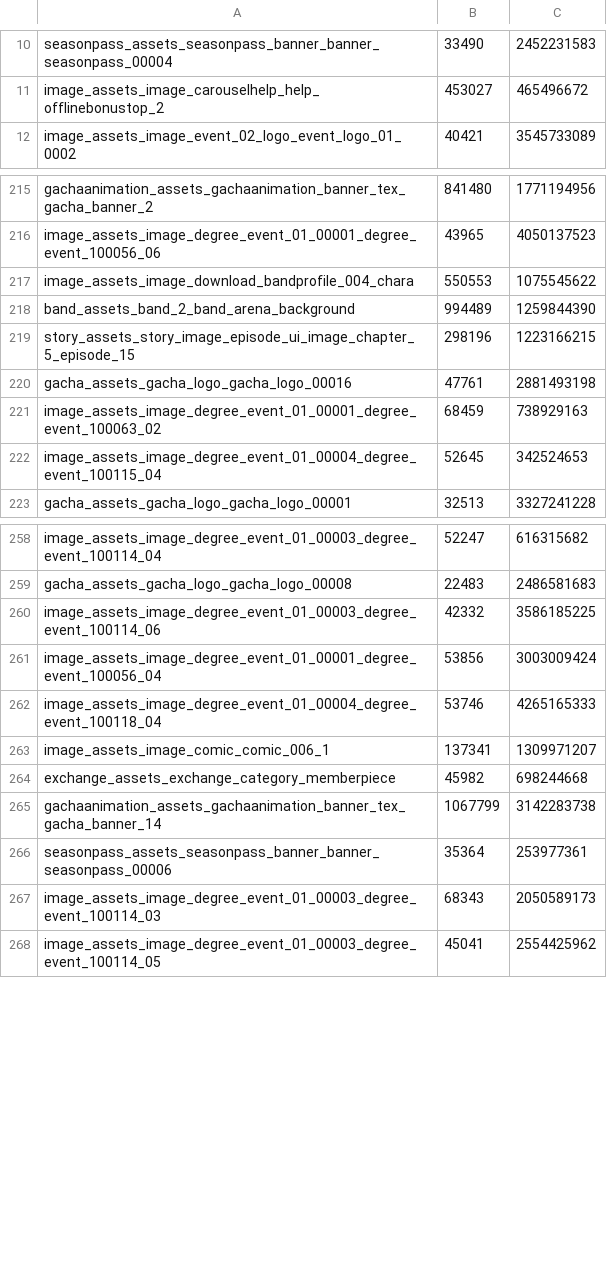
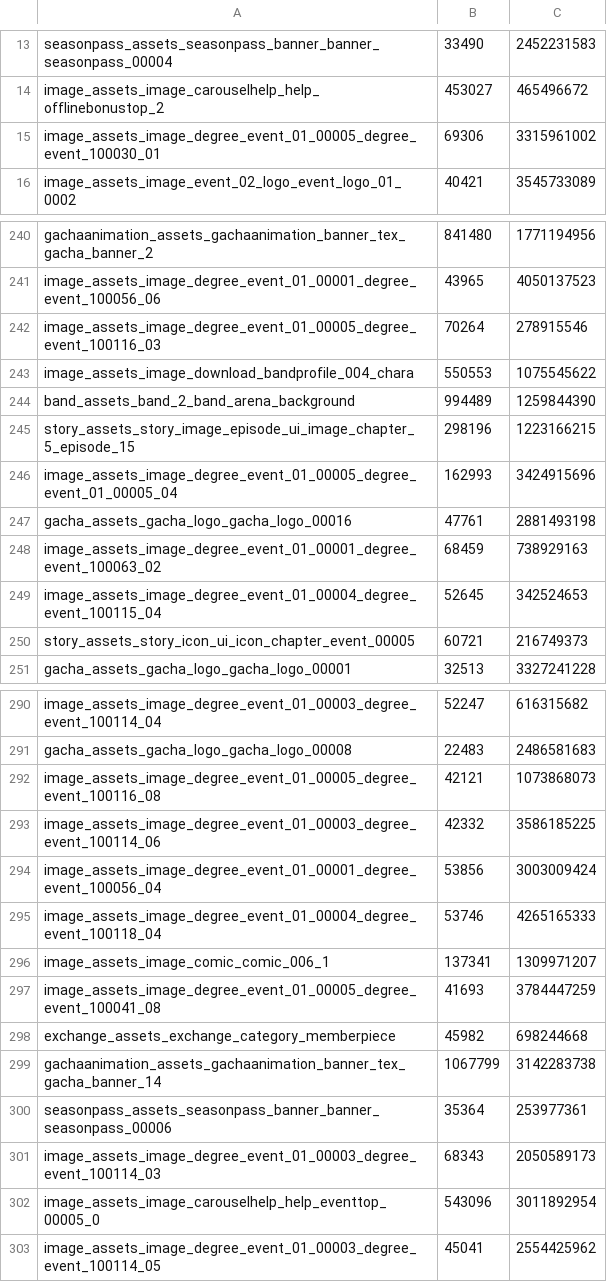
Before and after one commit to ournotes-ko/patch-data, a TSV file: images/index.tsv, drawn as a sheet; only a part is shown, gaps mark what is left out; the diff covers the shown part only.

```diff
--- a/images/index.tsv
+++ b/images/index.tsv
@@ -11,2 +14,3 @@ seasonpass_assets_seasonpass_banner_banner_seasonpass_00004	33490	2452231583
 image_assets_image_carouselhelp_help_offlinebonustop_2	453027	465496672
+image_assets_image_degree_event_01_00005_degree_event_100030_01	69306	3315961002
 image_assets_image_event_02_logo_event_logo_01_0002	40421	3545733089
@@ -216,2 +241,3 @@ gachaanimation_assets_gachaanimation_banner_tex_gacha_banner_2	841480	1771194956
 image_assets_image_degree_event_01_00001_degree_event_100056_06	43965	4050137523
+image_assets_image_degree_event_01_00005_degree_event_100116_03	70264	278915546
 image_assets_image_download_bandprofile_004_chara	550553	1075545622
@@ -219,2 +245,3 @@ band_assets_band_2_band_arena_background	994489	1259844390
 story_assets_story_image_episode_ui_image_chapter_5_episode_15	298196	1223166215
+image_assets_image_degree_event_01_00005_degree_event_01_00005_04	162993	3424915696
 gacha_assets_gacha_logo_gacha_logo_00016	47761	2881493198
@@ -222,2 +249,3 @@ image_assets_image_degree_event_01_00001_degree_event_100063_02	68459	738929163
 image_assets_image_degree_event_01_00004_degree_event_100115_04	52645	342524653
+story_assets_story_icon_ui_icon_chapter_event_00005	60721	216749373
 gacha_assets_gacha_logo_gacha_logo_00001	32513	3327241228
@@ -259,2 +291,3 @@ image_assets_image_degree_event_01_00003_degree_event_100114_04	52247	616315682
 gacha_assets_gacha_logo_gacha_logo_00008	22483	2486581683
+image_assets_image_degree_event_01_00005_degree_event_100116_08	42121	1073868073
 image_assets_image_degree_event_01_00003_degree_event_100114_06	42332	3586185225
@@ -263,2 +296,3 @@ image_assets_image_degree_event_01_00004_degree_event_100118_04	53746	4265165333
 image_assets_image_comic_comic_006_1	137341	1309971207
+image_assets_image_degree_event_01_00005_degree_event_100041_08	41693	3784447259
 exchange_assets_exchange_category_memberpiece	45982	698244668
@@ -267,2 +301,3 @@ seasonpass_assets_seasonpass_banner_banner_seasonpass_00006	35364	253977361
 image_assets_image_degree_event_01_00003_degree_event_100114_03	68343	2050589173
+image_assets_image_carouselhelp_help_eventtop_00005_0	543096	3011892954
 image_assets_image_degree_event_01_00003_degree_event_100114_05	45041	2554425962
```
Also changed, not shown: 43 added rows and 3 removed rows elsewhere in this file, 56 other files.
